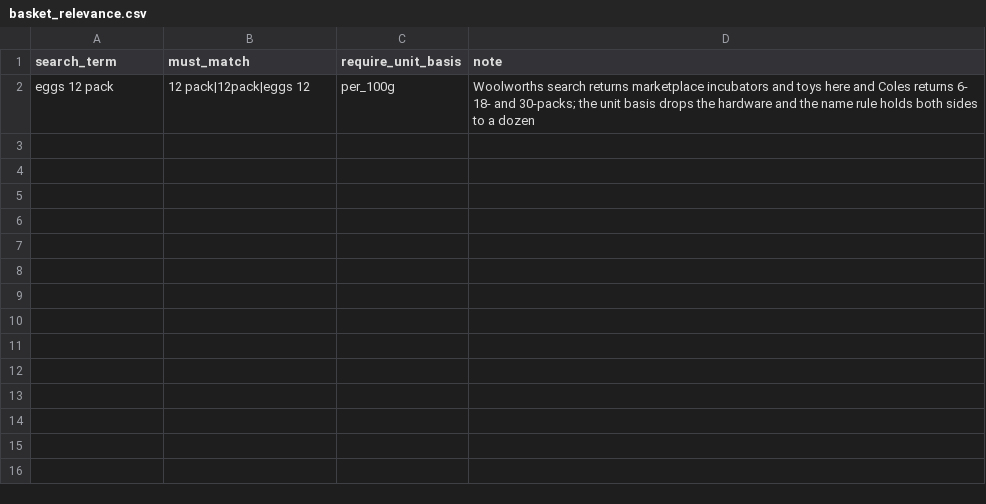
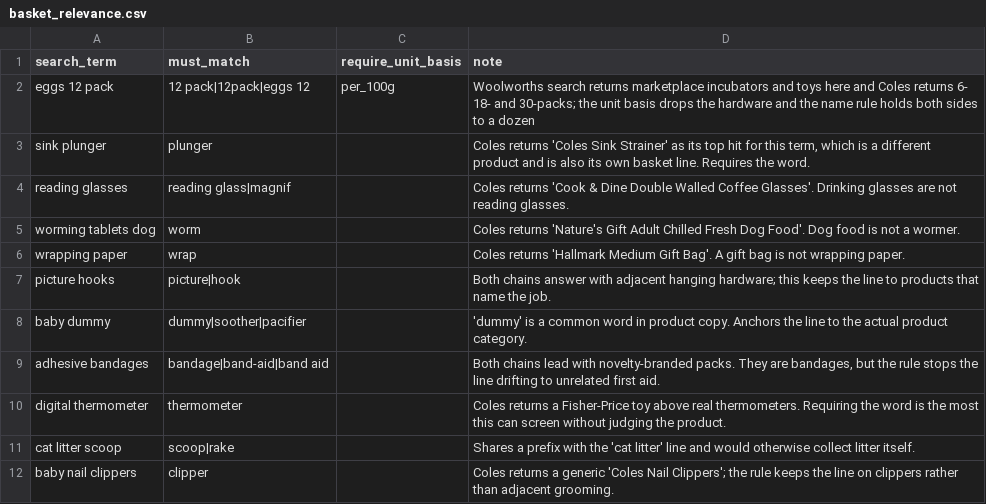
Before and after one commit to MelvinDY/woolworths-vs-coles-analytics, a CSV file: transform/dbt/seeds/basket_relevance.csv, drawn as a sheet.

```diff
--- a/transform/dbt/seeds/basket_relevance.csv
+++ b/transform/dbt/seeds/basket_relevance.csv
@@ -2 +2,11 @@ search_term,must_match,require_unit_basis,note
 eggs 12 pack,12 pack|12pack|eggs 12,per_100g,Woolworths search returns marketplace incubators and toys here and Coles returns 6- 18- and 30-packs; the unit basis drops the hardware and the name rule holds both sides to a dozen
+sink plunger,plunger,,"Coles returns 'Coles Sink Strainer' as its top hit for this term, which is a different product and is also its own basket line. Requires the word."
+reading glasses,reading glass|magnif,,Coles returns 'Cook & Dine Double Walled Coffee Glasses'. Drinking glasses are not reading glasses.
+worming tablets dog,worm,,Coles returns 'Nature's Gift Adult Chilled Fresh Dog Food'. Dog food is not a wormer.
+wrapping paper,wrap,,Coles returns 'Hallmark Medium Gift Bag'. A gift bag is not wrapping paper.
+picture hooks,picture|hook,,Both chains answer with adjacent hanging hardware; this keeps the line to products that name the job.
+baby dummy,dummy|soother|pacifier,,'dummy' is a common word in product copy. Anchors the line to the actual product category.
+adhesive bandages,bandage|band-aid|band aid,,"Both chains lead with novelty-branded packs. They are bandages, but the rule stops the line drifting to unrelated first aid."
+digital thermometer,thermometer,,Coles returns a Fisher-Price toy above real thermometers. Requiring the word is the most this can screen without judging the product.
+cat litter scoop,scoop|rake,,Shares a prefix with the 'cat litter' line and would otherwise collect litter itself.
+baby nail clippers,clipper,,Coles returns a generic 'Coles Nail Clippers'; the rule keeps the line on clippers rather than adjacent grooming.
```
Also changed, not shown: 9 other files.
